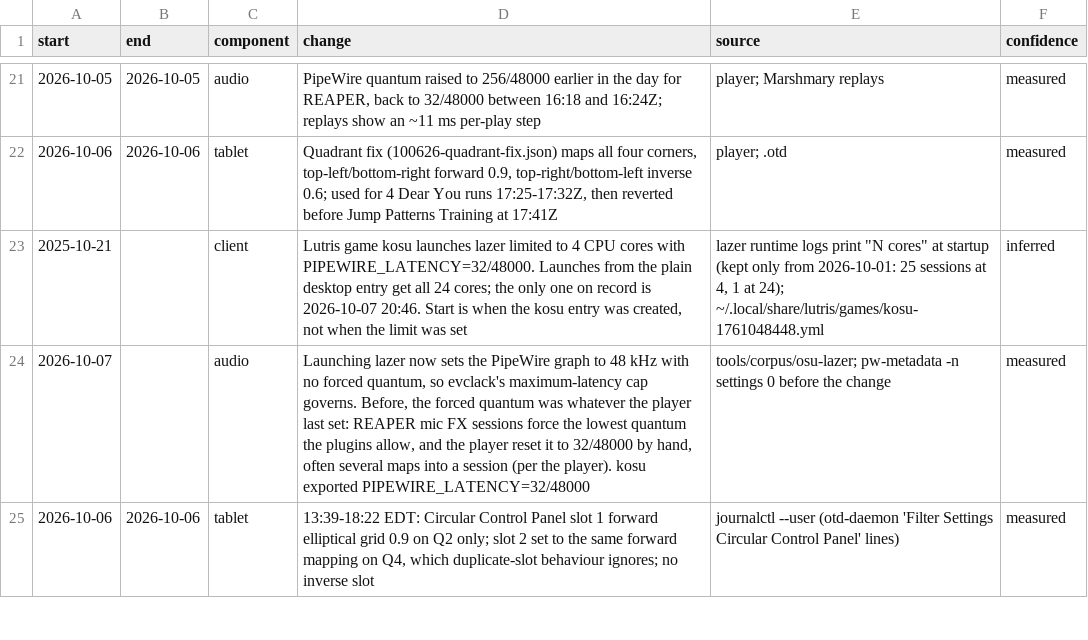
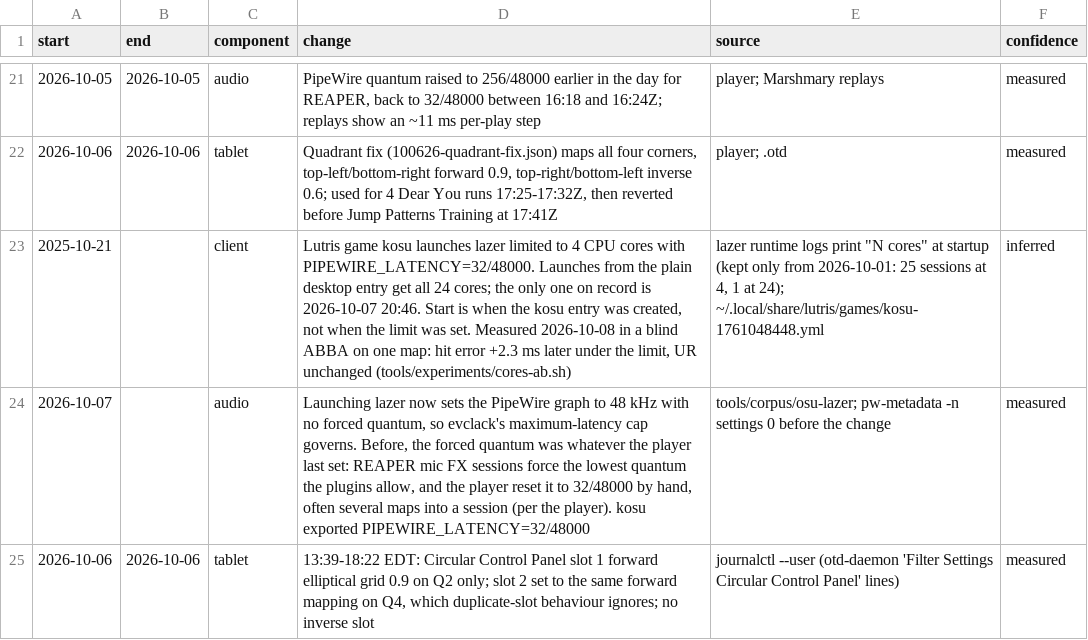
Before and after one commit to zakack/osu-replay-analysis, a CSV file: setup-timeline.csv, drawn as a sheet; only a part is shown, gaps mark what is left out.

```diff
--- a/setup-timeline.csv
+++ b/setup-timeline.csv
@@ -22,3 +22,3 @@ start,end,component,change,source,confidence
 2026-10-06,2026-10-06,tablet,"Quadrant fix (100626-quadrant-fix.json) maps all four corners, top-left/bottom-right forward 0.9, top-right/bottom-left inverse 0.6; used for 4 Dear You runs 17:25-17:32Z, then reverted before Jump Patterns Training at 17:41Z",player; .otd,measured
-2025-10-21,,client,"Lutris game kosu launches lazer limited to 4 CPU cores with PIPEWIRE_LATENCY=32/48000. Launches from the plain desktop entry get all 24 cores; the only one on record is 2026-10-07 20:46. Start is when the kosu entry was created, not when the limit was set","lazer runtime logs print ""N cores"" at startup (kept only from 2026-10-01: 25 sessions at 4, 1 at 24); ~/.local/share/lutris/games/kosu-1761048448.yml",inferred
+2025-10-21,,client,"Lutris game kosu launches lazer limited to 4 CPU cores with PIPEWIRE_LATENCY=32/48000. Launches from the plain desktop entry get all 24 cores; the only one on record is 2026-10-07 20:46. Start is when the kosu entry was created, not when the limit was set. Measured 2026-10-08 in a blind ABBA on one map: hit error +2.3 ms later under the limit, UR unchanged (tools/experiments/cores-ab.sh)","lazer runtime logs print ""N cores"" at startup (kept only from 2026-10-01: 25 sessions at 4, 1 at 24); ~/.local/share/lutris/games/kosu-1761048448.yml",inferred
 2026-10-07,,audio,"Launching lazer now sets the PipeWire graph to 48 kHz with no forced quantum, so evclack's maximum-latency cap governs. Before, the forced quantum was whatever the player last set: REAPER mic FX sessions force the lowest quantum the plugins allow, and the player reset it to 32/48000 by hand, often several maps into a session (per the player). kosu exported PIPEWIRE_LATENCY=32/48000","tools/corpus/osu-lazer; pw-metadata -n settings 0 before the change",measured
```
Also changed, not shown: 1 other file.
